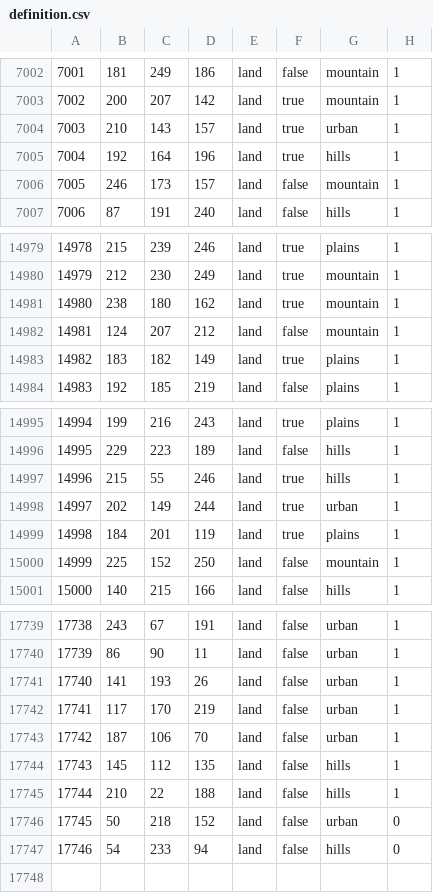
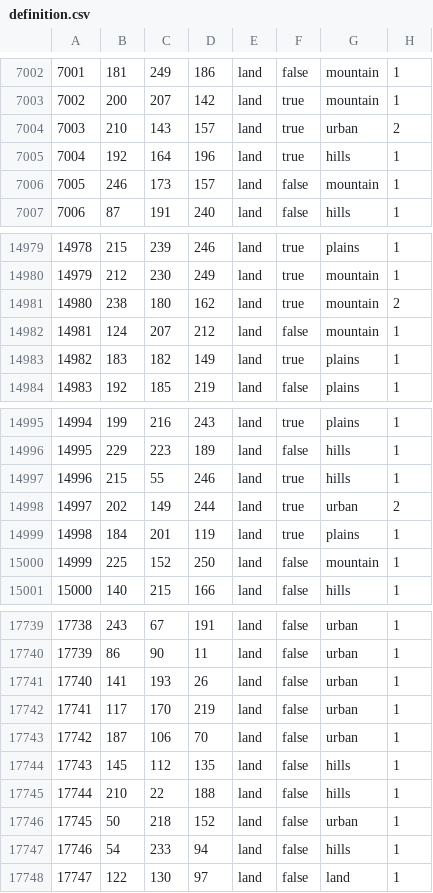
Before and after one commit to fire-bando/HellFirePenisula_DynamicKorea, a CSV file: map/definition.csv, drawn as a sheet; only a part is shown, gaps mark what is left out.

```diff
--- a/map/definition.csv
+++ b/map/definition.csv
@@ -7003,3 +7003,3 @@
 7002;200;207;142;land;true;mountain;1
-7003;210;143;157;land;true;urban;1
+7003;210;143;157;land;true;urban;2
 7004;192;164;196;land;true;hills;1
@@ -14980,3 +14980,3 @@
 14979;212;230;249;land;true;mountain;1
-14980;238;180;162;land;true;mountain;1
+14980;238;180;162;land;true;mountain;2
 14981;124;207;212;land;false;mountain;1
@@ -14997,3 +14997,3 @@
 14996;215;55;246;land;true;hills;1
-14997;202;149;244;land;true;urban;1
+14997;202;149;244;land;true;urban;2
 14998;184;201;119;land;true;plains;1
@@ -17745,3 +17745,4 @@
 17744;210;22;188;land;false;hills;1
-17745;50;218;152;land;false;urban;0
-17746;54;233;94;land;false;hills;0
+17745;50;218;152;land;false;urban;1
+17746;54;233;94;land;false;hills;1
+17747;122;130;97;land;false;land;1
```
Also changed, not shown: 22 other files.
